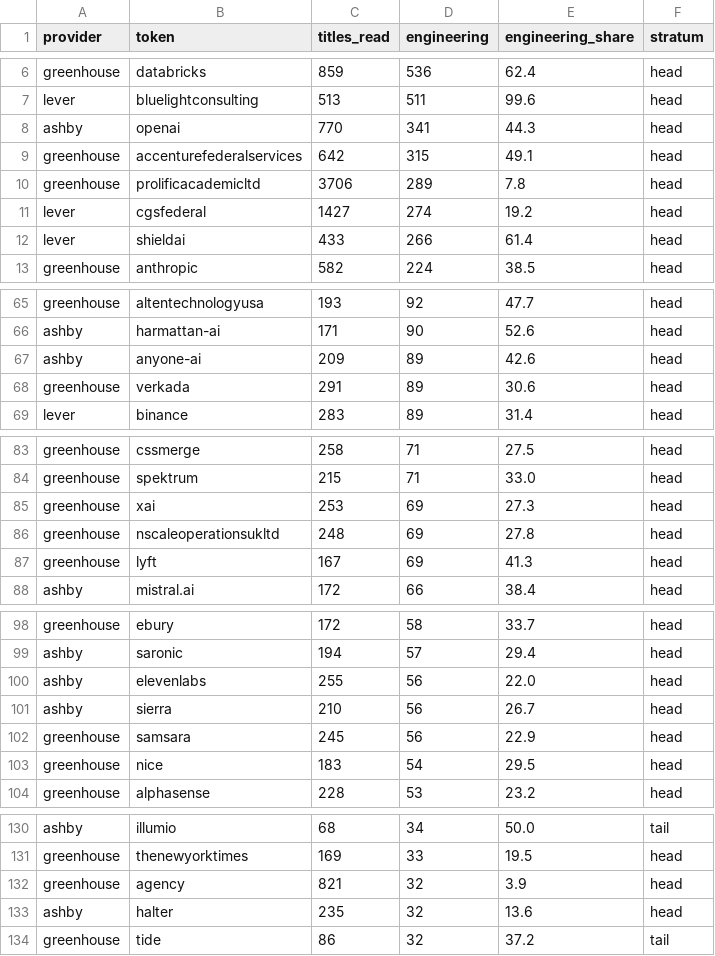
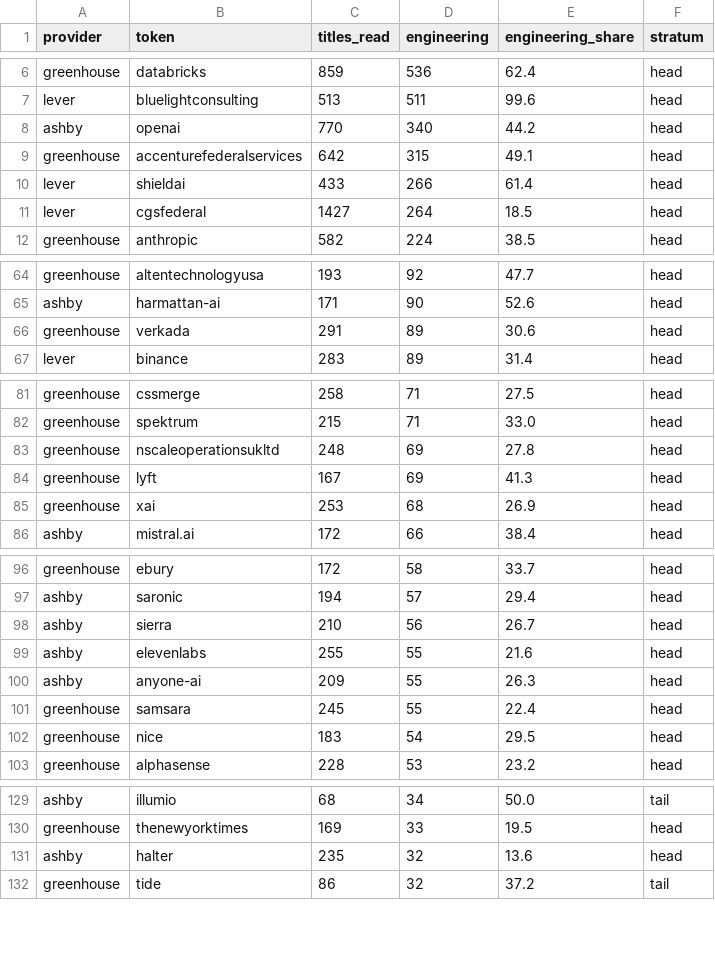
Before and after one commit to veresk06/open-ats-feed, a CSV file: docs/data/engineering.csv, drawn as a sheet; only a part is shown, gaps mark what is left out; the diff covers the shown part only.

Commit message:
feat: classifier run 4 — AI gig work, NHS vocabulary, events, media
Run 3 left 10.61%% of the corpus in `other` with a note saying the
classifier speaks American. This reads the residue and acts on it: three
new families, 60 keys written, 24 deleted before publication.

  other       10.61%% -> 8.88%%   (-4,912 weighted postings)
  healthcare   8.03%% -> 8.75%%
  engineering 21.17%% -> 21.05%%
  ai_gig_work      -> 1.26%% (3,567)
  events           -> 0.45%% (1,283)
  media_production -> 0.14%% (409)

ai_gig_work drew from TEN families, not from a corner of `other`:
AI-training piecework was distributed across the whole taxonomy wearing
the job title of whatever profession it was recruiting -- accountants,
cardiologists, German speakers, CAD engineers. 333 of them were being
counted as `engineering`, which is the number this repo quotes publicly.
Unlike suspect_recruitment_ad and volunteer_unpaid it is NOT filtered by
the Actor: it is real paid work, labelled so a buyer can exclude it by
choice rather than having us exclude it for them.

healthcare was understated because one board carries 832 UK clinical
postings in NHS vocabulary -- Agenda for Change bands, locum,
radiographer, biomedical scientist -- and the list had nurse and
physician and nothing else.

Five keys were killed by scripts/audit-classifier.mjs, and none was
obvious from reading the keyword. `producer` fired 323 times and 201 were
"Insurance Producer - Abilene, TX" -- in US insurance a producer is a
salesperson. `post production` fired 62 times and 61 were Carvana
reconditioning used cars. `hospice` was catching account executives, and
healthcare is ordered ahead of sales, so it would have inflated the very
family this run set out to correct. Plus 15 keys that fired zero times.

9 new tests freeze each of those decisions: a first-match-wins keyword
list silently re-decides every title below any family inserted into the
middle of it, and nothing else in the suite would notice. 85/85 pass.

The engineering headline moved 0.12 points. The open positioning question
is not settled by this and should not be read as settled.

```diff
--- a/docs/data/engineering.csv
+++ b/docs/data/engineering.csv
@@ -7,7 +7,6 @@ greenhouse,databricks,859,536,62.4,head
 lever,bluelightconsulting,513,511,99.6,head
-ashby,openai,770,341,44.3,head
+ashby,openai,770,340,44.2,head
 greenhouse,accenturefederalservices,642,315,49.1,head
-greenhouse,prolificacademicltd,3706,289,7.8,head
-lever,cgsfederal,1427,274,19.2,head
 lever,shieldai,433,266,61.4,head
+lever,cgsfederal,1427,264,18.5,head
 greenhouse,anthropic,582,224,38.5,head
@@ -66,3 +65,2 @@ greenhouse,altentechnologyusa,193,92,47.7,head
 ashby,harmattan-ai,171,90,52.6,head
-ashby,anyone-ai,209,89,42.6,head
 greenhouse,verkada,291,89,30.6,head
@@ -84,5 +82,5 @@ greenhouse,cssmerge,258,71,27.5,head
 greenhouse,spektrum,215,71,33.0,head
-greenhouse,xai,253,69,27.3,head
 greenhouse,nscaleoperationsukltd,248,69,27.8,head
 greenhouse,lyft,167,69,41.3,head
+greenhouse,xai,253,68,26.9,head
 ashby,mistral.ai,172,66,38.4,head
@@ -99,5 +97,6 @@ greenhouse,ebury,172,58,33.7,head
 ashby,saronic,194,57,29.4,head
-ashby,elevenlabs,255,56,22.0,head
 ashby,sierra,210,56,26.7,head
-greenhouse,samsara,245,56,22.9,head
+ashby,elevenlabs,255,55,21.6,head
+ashby,anyone-ai,209,55,26.3,head
+greenhouse,samsara,245,55,22.4,head
 greenhouse,nice,183,54,29.5,head
@@ -131,3 +130,2 @@ ashby,illumio,68,34,50.0,tail
 greenhouse,thenewyorktimes,169,33,19.5,head
-greenhouse,agency,821,32,3.9,head
 ashby,halter,235,32,13.6,head
```
Also changed, not shown: 2 added rows elsewhere in this file, docs/data/board-roles.csv, 5 other files.
